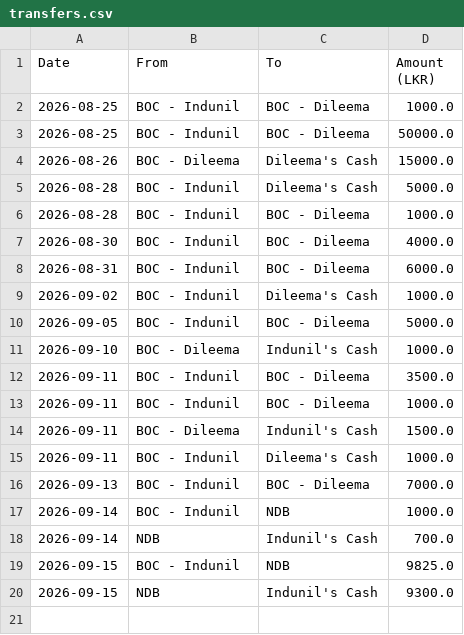
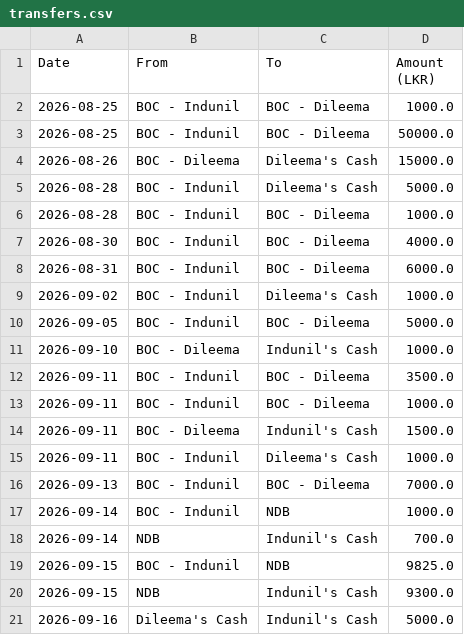
Before and after one commit to idulakpr/family-finance-tracker, a CSV file: data/transfers.csv, drawn as a sheet.

Commit message:
Add fund transfer

```diff
--- a/data/transfers.csv
+++ b/data/transfers.csv
@@ -20 +20,2 @@ Date,From,To,Amount (LKR)
 2026-09-15,NDB,Indunil's Cash,9300.0
+2026-09-16,Dileema's Cash,Indunil's Cash,5000.0
```
